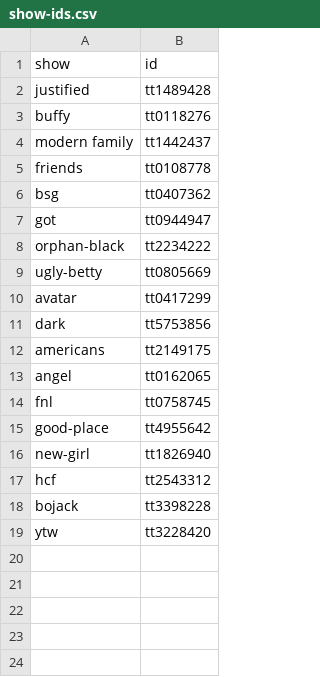
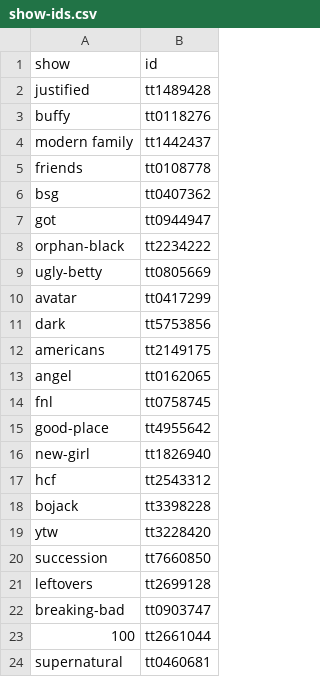
Before and after one commit to balachia/tv-ratings, a CSV file: show-ids.csv, drawn as a sheet.

```diff
--- a/show-ids.csv
+++ b/show-ids.csv
@@ -19 +19,6 @@ bojack,tt3398228
 ytw,tt3228420
+succession,tt7660850
+leftovers,tt2699128
+breaking-bad,tt0903747
+100,tt2661044
+supernatural,tt0460681
```
Also changed, not shown: 1 other file.
